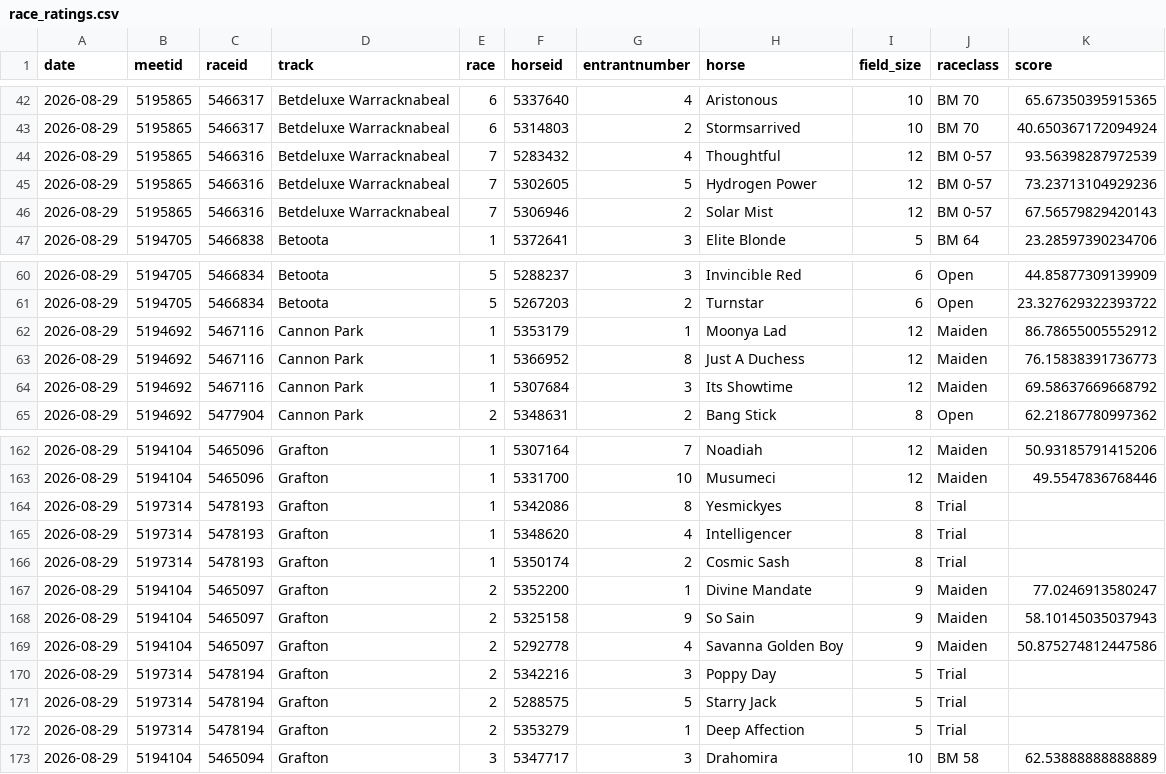
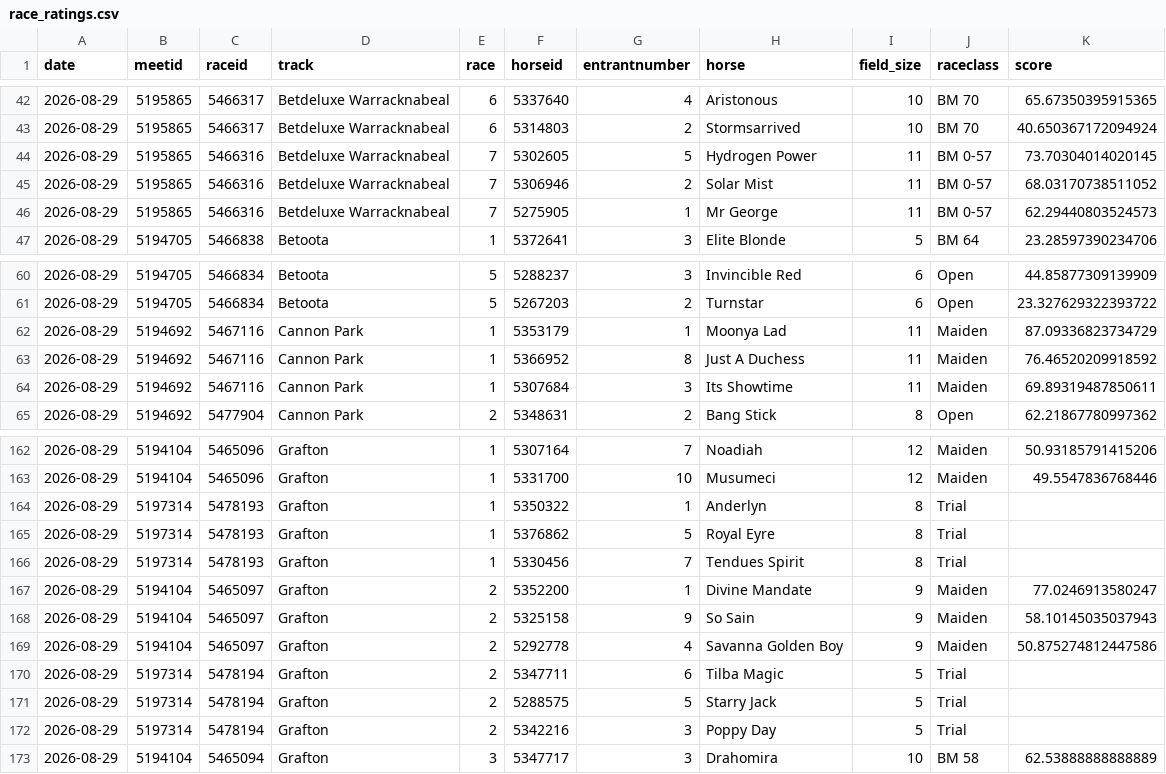
Before and after one commit to danielcappello/trackVision, a CSV file: race_ratings.csv, drawn as a sheet; only a part is shown, gaps mark what is left out; the diff covers the shown part only.

```diff
--- a/race_ratings.csv
+++ b/race_ratings.csv
@@ -43,5 +43,5 @@ date,meetid,raceid,track,race,horseid,entrantnumber,horse,field_size,raceclass,s
 2026-08-29,5195865,5466317,Betdeluxe Warracknabeal,6,5314803,2,Stormsarrived,10,BM 70,40.650367172094924
-2026-08-29,5195865,5466316,Betdeluxe Warracknabeal,7,5283432,4,Thoughtful,12,BM 0-57,93.56398287972539
-2026-08-29,5195865,5466316,Betdeluxe Warracknabeal,7,5302605,5,Hydrogen Power,12,BM 0-57,73.23713104929236
-2026-08-29,5195865,5466316,Betdeluxe Warracknabeal,7,5306946,2,Solar Mist,12,BM 0-57,67.56579829420143
+2026-08-29,5195865,5466316,Betdeluxe Warracknabeal,7,5302605,5,Hydrogen Power,11,BM 0-57,73.70304014020145
+2026-08-29,5195865,5466316,Betdeluxe Warracknabeal,7,5306946,2,Solar Mist,11,BM 0-57,68.03170738511052
+2026-08-29,5195865,5466316,Betdeluxe Warracknabeal,7,5275905,1,Mr George,11,BM 0-57,62.29440803524573
 2026-08-29,5194705,5466838,Betoota,1,5372641,3,Elite Blonde,5,BM 64,23.28597390234706
@@ -61,5 +61,5 @@ date,meetid,raceid,track,race,horseid,entrantnumber,horse,field_size,raceclass,s
 2026-08-29,5194705,5466834,Betoota,5,5267203,2,Turnstar,6,Open,23.327629322393722
-2026-08-29,5194692,5467116,Cannon Park,1,5353179,1,Moonya Lad,12,Maiden,86.78655005552912
-2026-08-29,5194692,5467116,Cannon Park,1,5366952,8,Just A Duchess,12,Maiden,76.15838391736773
-2026-08-29,5194692,5467116,Cannon Park,1,5307684,3,Its Showtime,12,Maiden,69.58637669668792
+2026-08-29,5194692,5467116,Cannon Park,1,5353179,1,Moonya Lad,11,Maiden,87.09336823734729
+2026-08-29,5194692,5467116,Cannon Park,1,5366952,8,Just A Duchess,11,Maiden,76.46520209918592
+2026-08-29,5194692,5467116,Cannon Park,1,5307684,3,Its Showtime,11,Maiden,69.89319487850611
 2026-08-29,5194692,5477904,Cannon Park,2,5348631,2,Bang Stick,8,Open,62.21867780997362
@@ -163,5 +163,5 @@ date,meetid,raceid,track,race,horseid,entrantnumber,horse,field_size,raceclass,s
 2026-08-29,5194104,5465096,Grafton,1,5331700,10,Musumeci,12,Maiden,49.5547836768446
-2026-08-29,5197314,5478193,Grafton,1,5342086,8,Yesmickyes,8,Trial,
-2026-08-29,5197314,5478193,Grafton,1,5348620,4,Intelligencer,8,Trial,
-2026-08-29,5197314,5478193,Grafton,1,5350174,2,Cosmic Sash,8,Trial,
+2026-08-29,5197314,5478193,Grafton,1,5350322,1,Anderlyn,8,Trial,
+2026-08-29,5197314,5478193,Grafton,1,5376862,5,Royal Eyre,8,Trial,
+2026-08-29,5197314,5478193,Grafton,1,5330456,7,Tendues Spirit,8,Trial,
 2026-08-29,5194104,5465097,Grafton,2,5352200,1,Divine Mandate,9,Maiden,77.0246913580247
@@ -169,5 +169,5 @@ date,meetid,raceid,track,race,horseid,entrantnumber,horse,field_size,raceclass,s
 2026-08-29,5194104,5465097,Grafton,2,5292778,4,Savanna Golden Boy,9,Maiden,50.875274812447586
+2026-08-29,5197314,5478194,Grafton,2,5347711,6,Tilba Magic,5,Trial,
+2026-08-29,5197314,5478194,Grafton,2,5288575,5,Starry Jack,5,Trial,
 2026-08-29,5197314,5478194,Grafton,2,5342216,3,Poppy Day,5,Trial,
-2026-08-29,5197314,5478194,Grafton,2,5288575,5,Starry Jack,5,Trial,
-2026-08-29,5197314,5478194,Grafton,2,5353279,1,Deep Affection,5,Trial,
 2026-08-29,5194104,5465094,Grafton,3,5347717,3,Drahomira,10,BM 58,62.53888888888889
```
Also changed, not shown: 1 added row, 1 removed row and 55 edited cells elsewhere in this file, 1 other file.
